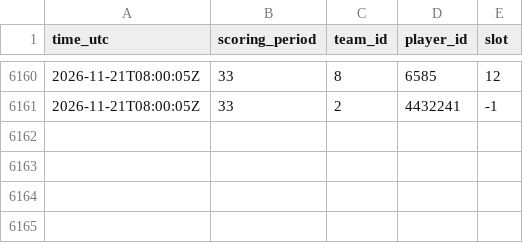
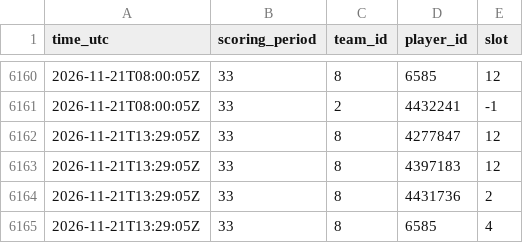
Before and after one commit to thewhitelisted/cg-engine, a CSV file: data/lineup_log.csv, drawn as a sheet; only a part is shown, gaps mark what is left out.

Commit message:
Status and lineup logs

```diff
--- a/data/lineup_log.csv
+++ b/data/lineup_log.csv
@@ -6161 +6161,5 @@ time_utc,scoring_period,team_id,player_id,slot
 2026-11-21T08:00:05Z,33,2,4432241,-1
+2026-11-21T13:29:05Z,33,8,4277847,12
+2026-11-21T13:29:05Z,33,8,4397183,12
+2026-11-21T13:29:05Z,33,8,4431736,2
+2026-11-21T13:29:05Z,33,8,6585,4
```
